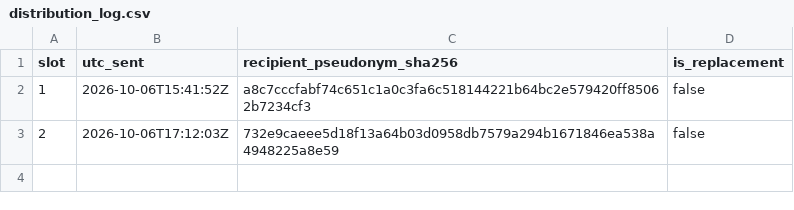
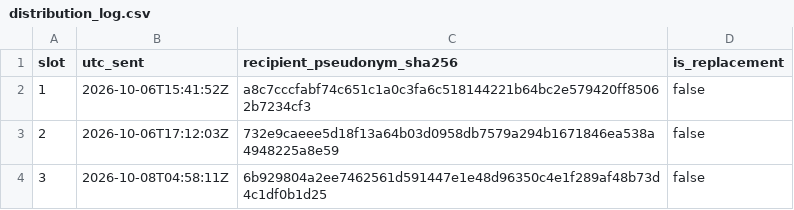
Before and after one commit to ajknoll23-code/LOG-Trade-Calculator, a CSV file: research/package-adjustment-v9/b10d-p6-final-launch-checklist/distribution_log.csv, drawn as a sheet.

```diff
--- a/research/package-adjustment-v9/b10d-p6-final-launch-checklist/distribution_log.csv
+++ b/research/package-adjustment-v9/b10d-p6-final-launch-checklist/distribution_log.csv
@@ -3 +3,2 @@ slot,utc_sent,recipient_pseudonym_sha256,is_replacement
 2,2026-10-06T17:12:03Z,732e9caeee5d18f13a64b03d0958db7579a294b1671846ea538a4948225a8e59,false
+3,2026-10-08T04:58:11Z,6b929804a2ee7462561d591447e1e48d96350c4e1f289af48b73d4c1df0b1d25,false
```
